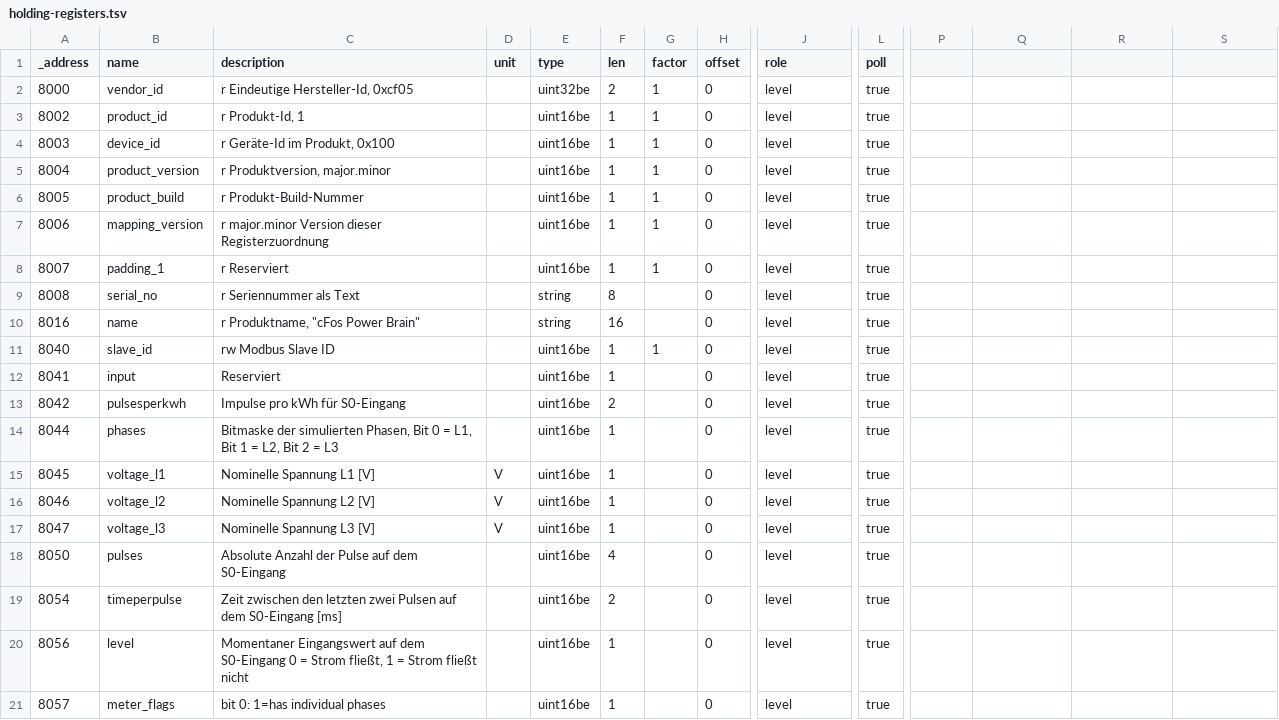
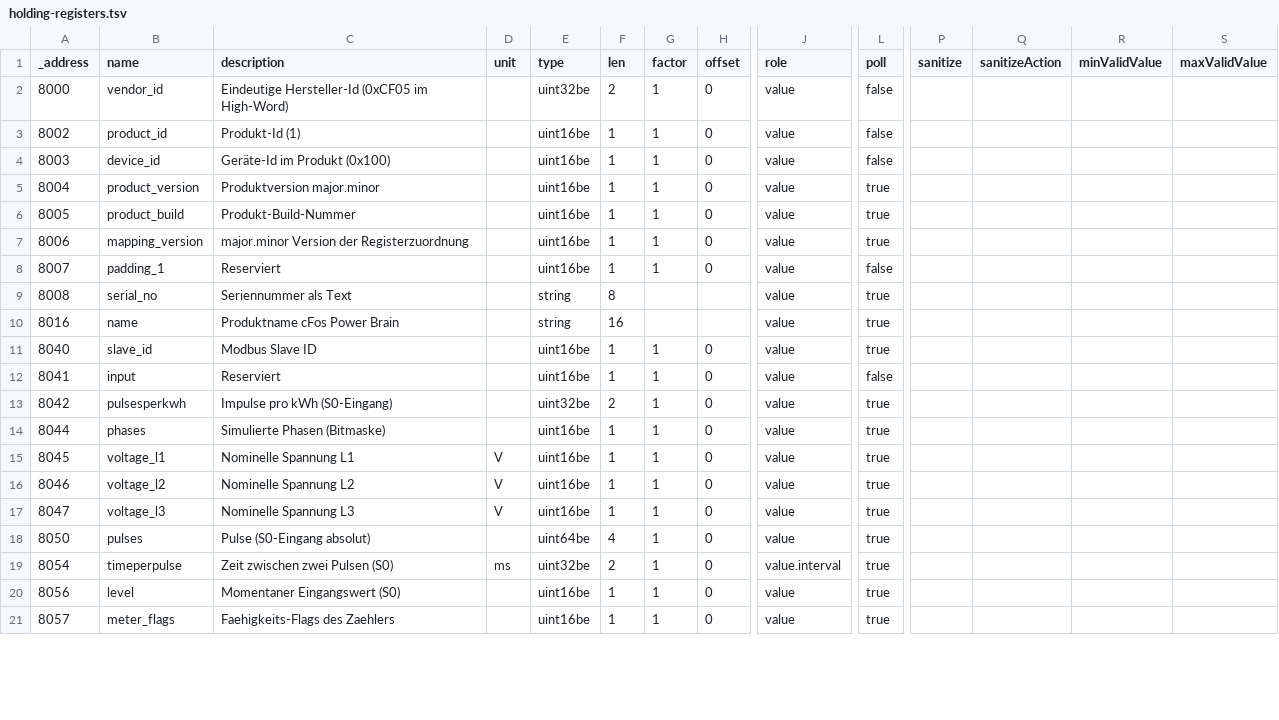
Before and after one commit to ioBroker/modbus-templates, a TSV file: Wallbox/Cfos/holding-registers.tsv, drawn as a sheet; only a part is shown, gaps mark what is left out; the diff covers the shown part only; the diff names each change by its address in the sheet, - before the commit and + after, or states it on an @@ line.

```diff
--- a/Wallbox/Cfos/holding-registers.tsv
+++ b/Wallbox/Cfos/holding-registers.tsv
-P1: (empty)
+P1: sanitize
-Q1: (empty)
+Q1: sanitizeAction
-R1: (empty)
+R1: minValidValue
-S1: (empty)
+S1: maxValidValue
-C2 (description): r Eindeutige Hersteller-Id, 0xcf05
+C2 (description): Eindeutige Hersteller-Id (0xCF05 im High-Word)
-J2:J18 (role): level
+J2:J18 (role): value
-L2:L4 (poll): true
+L2:L4 (poll): false
-C3 (description): r Produkt-Id, 1
+C3 (description): Produkt-Id (1)
-C4 (description): r Geräte-Id im Produkt, 0x100
+C4 (description): Geräte-Id im Produkt (0x100)
-C5 (description): r Produktversion, major.minor
+C5 (description): Produktversion major.minor
-C6 (description): r Produkt-Build-Nummer
+C6 (description): Produkt-Build-Nummer
-C7 (description): r major.minor Version dieser Registerzuordnung
+C7 (description): major.minor Version der Registerzuordnung
-C8 (description): r Reserviert
+C8 (description): Reserviert
-L8 (poll): true
+L8 (poll): false
-C9 (description): r Seriennummer als Text
+C9 (description): Seriennummer als Text
-H9:H10 (offset): 0
+H9:H10 (offset): (empty)
-C10 (description): r Produktname, "cFos Power Brain"
+C10 (description): Produktname cFos Power Brain
-C11 (description): rw Modbus Slave ID
+C11 (description): Modbus Slave ID
-G12:G21 (factor): (empty)
+G12:G21 (factor): 1
-L12 (poll): true
+L12 (poll): false
-C13 (description): Impulse pro kWh für S0-Eingang
+C13 (description): Impulse pro kWh (S0-Eingang)
-E13 (type): uint16be
+E13 (type): uint32be
-C14 (description): Bitmaske der simulierten Phasen, Bit 0 = L1, Bit 1 = L2, Bit 2 = L3
+C14 (description): Simulierte Phasen (Bitmaske)
-C15 (description): Nominelle Spannung L1 [V]
+C15 (description): Nominelle Spannung L1
-C16 (description): Nominelle Spannung L2 [V]
+C16 (description): Nominelle Spannung L2
-C17 (description): Nominelle Spannung L3 [V]
+C17 (description): Nominelle Spannung L3
-C18 (description): Absolute Anzahl der Pulse auf dem S0-Eingang
+C18 (description): Pulse (S0-Eingang absolut)
-E18 (type): uint16be
+E18 (type): uint64be
-C19 (description): Zeit zwischen den letzten zwei Pulsen auf dem S0-Eingang [ms]
+C19 (description): Zeit zwischen zwei Pulsen (S0)
-D19 (unit): (empty)
+D19 (unit): ms
-E19 (type): uint16be
+E19 (type): uint32be
-J19 (role): level
+J19 (role): value.interval
-C20 (description): Momentaner Eingangswert auf dem S0-Eingang 0 = Strom fließt, 1 = Strom fließt nicht
+C20 (description): Momentaner Eingangswert (S0)
-J20:J21 (role): level
+J20:J21 (role): value
-C21 (description): bit 0: 1=has individual phases
+C21 (description): Faehigkeits-Flags des Zaehlers
```
Also changed, not shown: 1 added row and 67 edited cells elsewhere in this file.
